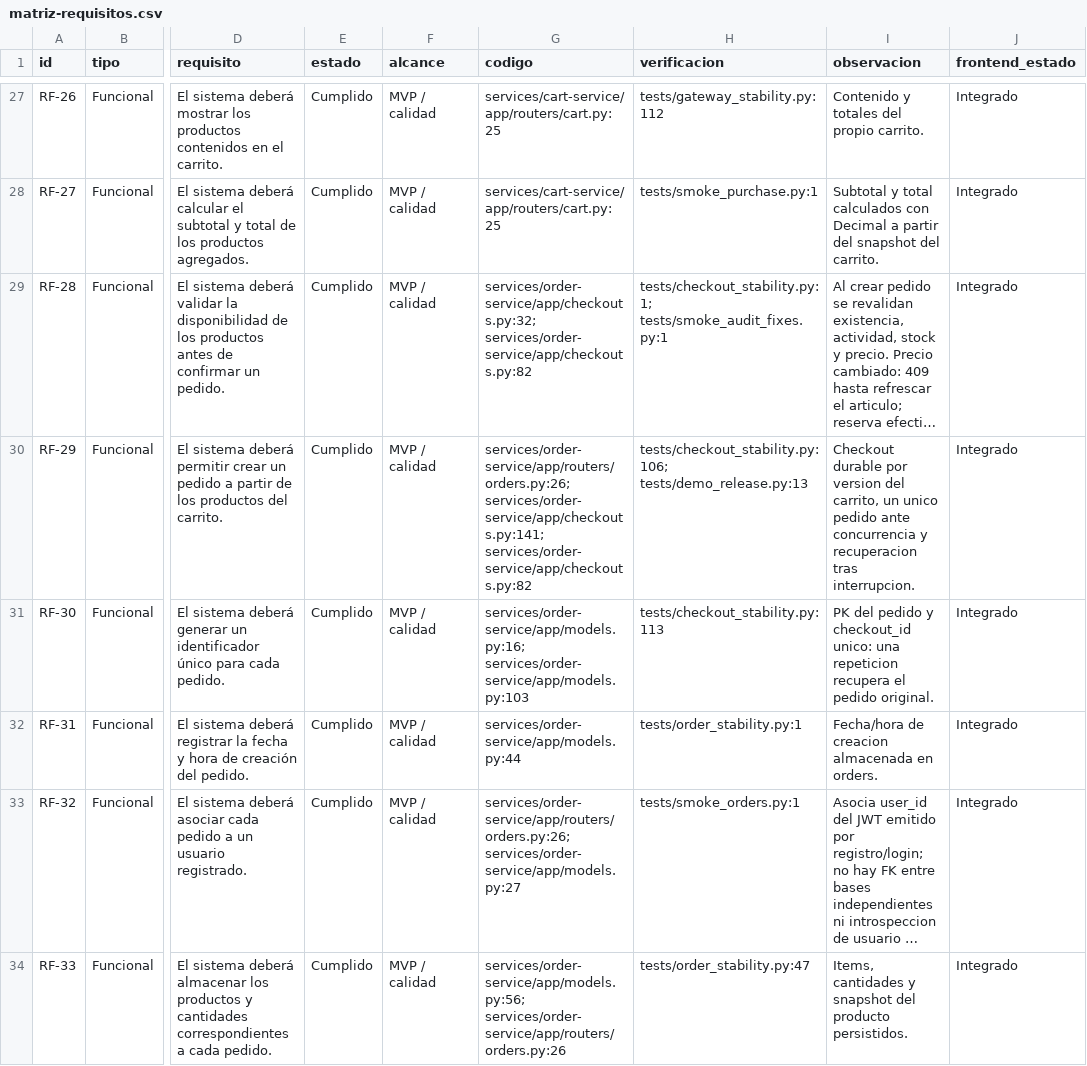
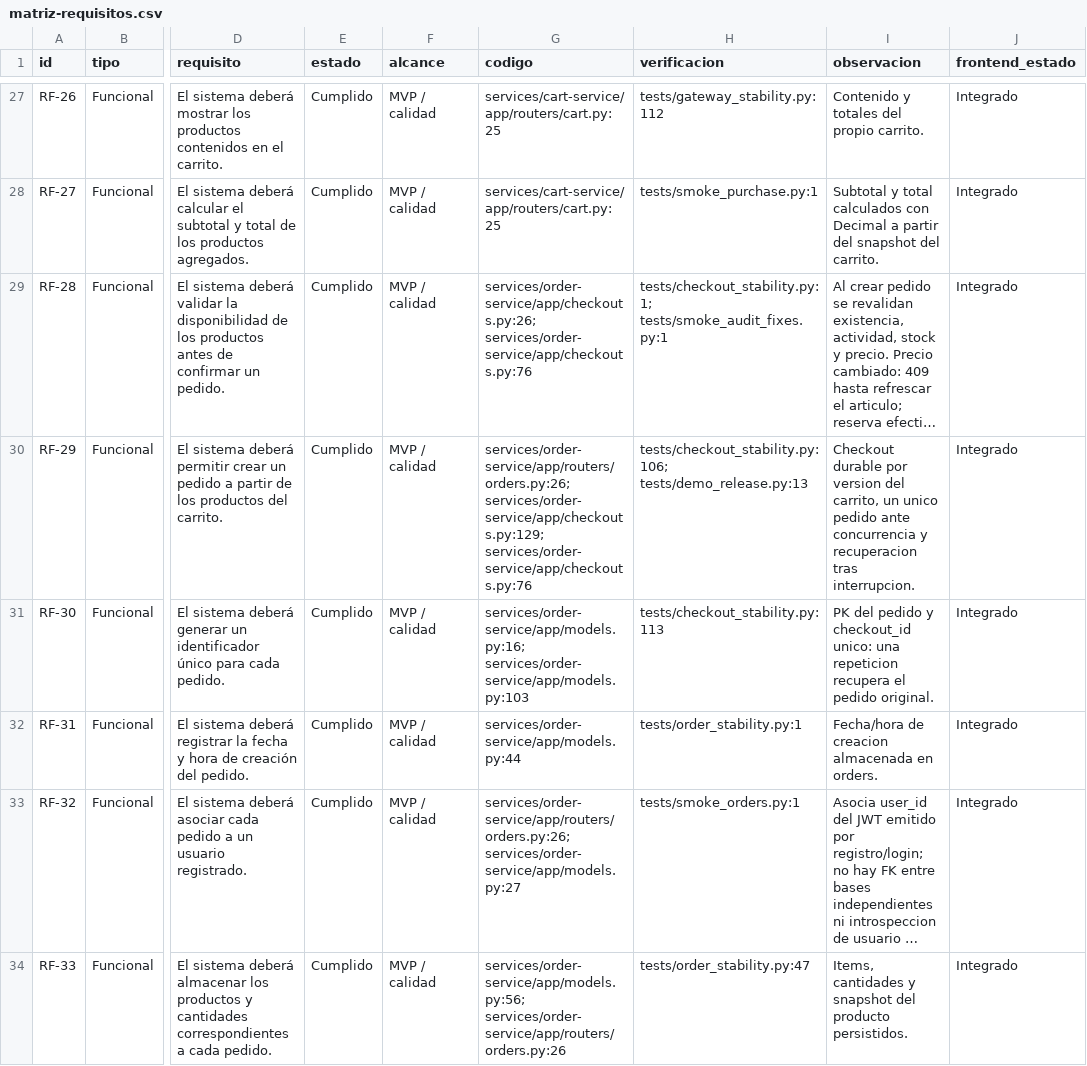
Before and after one commit to eyza456/Scalable-E-Commerce-Platform, a CSV file: docs/auditoria/matriz-requisitos.csv, drawn as a sheet; only a part is shown, gaps mark what is left out; long unchanged cells end in …; the diff covers the shown part only; the diff names each change by its address in the sheet, - before the commit and + after, or states it on an @@ line.

```diff
--- a/docs/auditoria/matriz-requisitos.csv
+++ b/docs/auditoria/matriz-requisitos.csv
-G29 (codigo): services/order-service/app/checkouts.py:32; services/order-service/app/checkouts.py:82
+G29 (codigo): services/order-service/app/checkouts.py:26; services/order-service/app/checkouts.py:76
-G30 (codigo): services/order-service/app/routers/orders.py:26; services/order-service/app/checkouts.py:141; services/order-service/app/checkouts.py:82
+G30 (codigo): services/order-service/app/routers/orders.py:26; services/order-service/app/checkouts.py:129; services/order-service/app/checkouts.py:76
```
Also changed, not shown: 13 edited cells elsewhere in this file, 29 other files.
